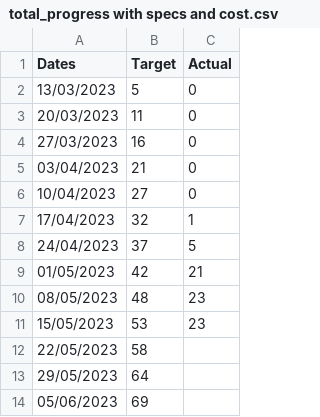
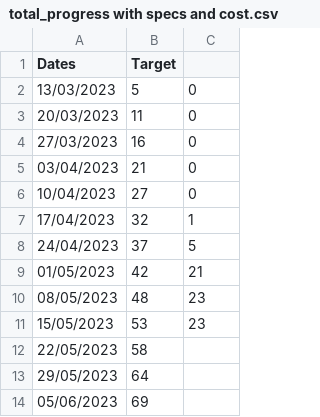
Before and after one commit to joeyclemens/cohbra-2, a CSV file: progress/total_progress with specs and cost.csv, drawn as a sheet.

Commit message:
Update total_progress with specs and cost.csv

```diff
--- a/progress/total_progress with specs and cost.csv
+++ b/progress/total_progress with specs and cost.csv
@@ -1,2 +1,2 @@
-Dates,Target,Actual
+Dates,Target,
 13/03/2023,5,0
```
